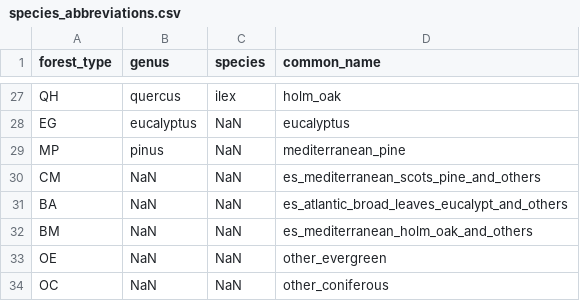
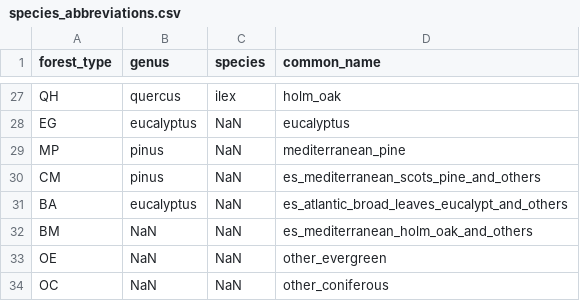
Before and after one commit to xapple/cbmcfs3_runner, a CSV file: cbmcfs3_runner/extra_data/species_abbreviations.csv, drawn as a sheet; only a part is shown, gaps mark what is left out.

Commit message:
Add a couple of genus

```diff
--- a/cbmcfs3_runner/extra_data/species_abbreviations.csv
+++ b/cbmcfs3_runner/extra_data/species_abbreviations.csv
@@ -29,4 +29,4 @@ EG,eucalyptus,NaN,eucalyptus
 MP,pinus,NaN,mediterranean_pine
-CM,NaN,NaN,es_mediterranean_scots_pine_and_others
-BA,NaN,NaN,es_atlantic_broad_leaves_eucalypt_and_others
+CM,pinus,NaN,es_mediterranean_scots_pine_and_others
+BA,eucalyptus,NaN,es_atlantic_broad_leaves_eucalypt_and_others
 BM,NaN,NaN,es_mediterranean_holm_oak_and_others
```
